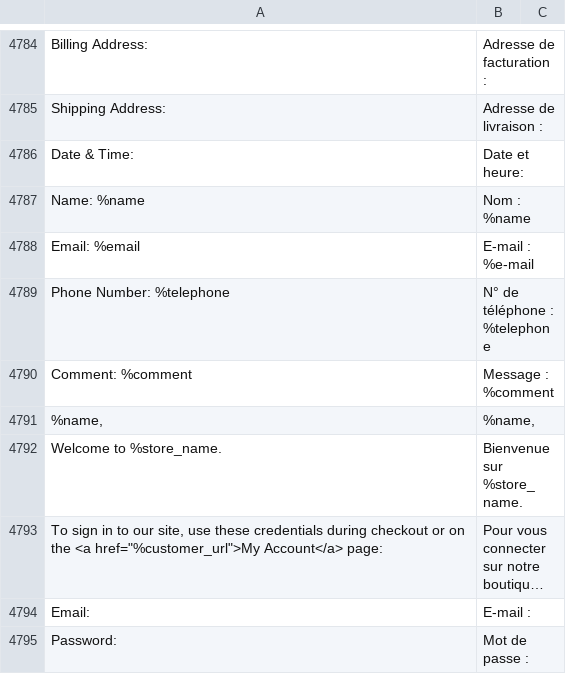
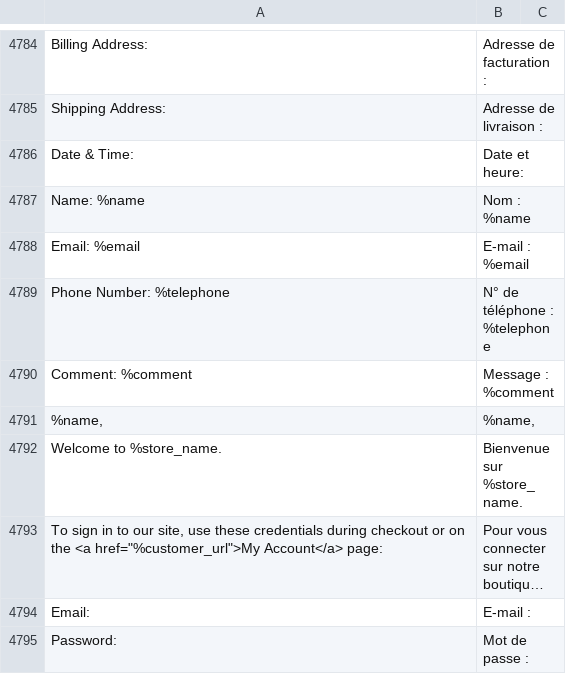
Before and after one commit to lalbert/magento2-fr_fr, a CSV file: fr_fr.csv, drawn as a sheet; only a part is shown, gaps mark what is left out; long unchanged cells end in …; the diff names each change by its address in the sheet, - before the commit and + after, or states it on an @@ line.

Commit message:
correction variables non identiques

```diff
--- a/fr_fr.csv
+++ b/fr_fr.csv
-B4788: E-mail : %e-mail
+B4788: E-mail : %email
```
